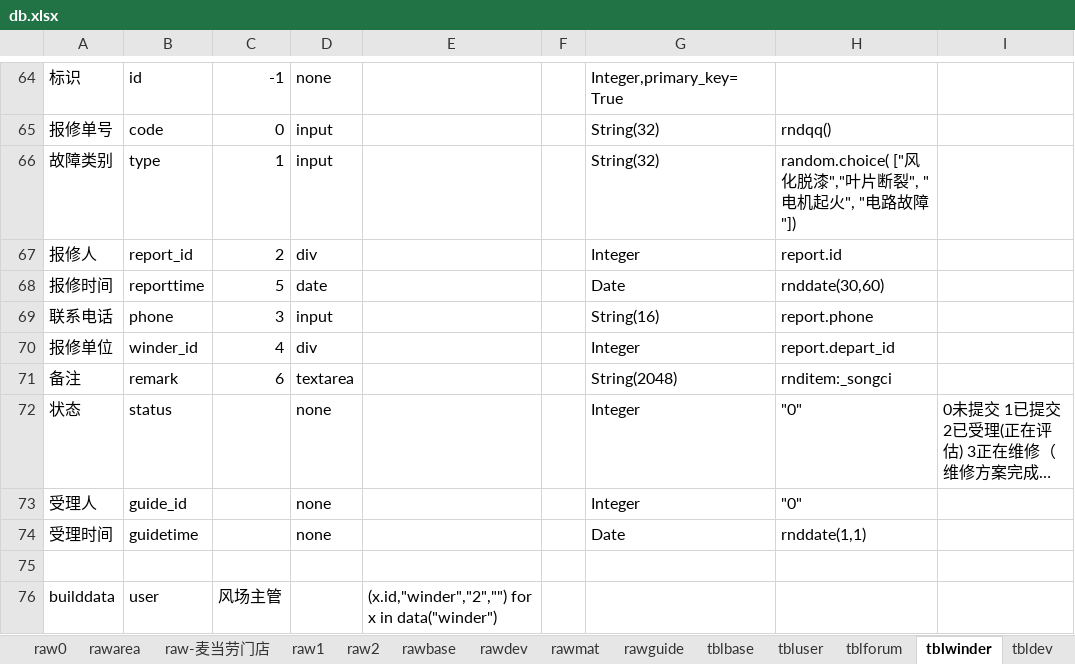
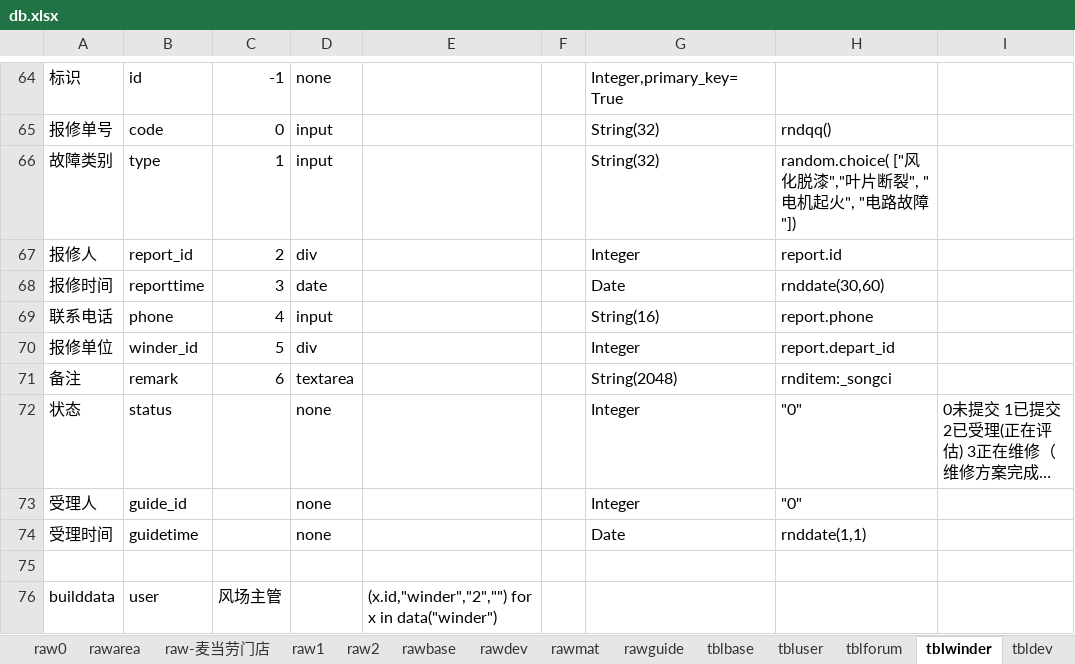
Before and after one commit to dlhai/pecker2, an Excel workbook: db/db.xlsx, sheet tblwinder, drawn as a sheet; only a part is shown, gaps mark what is left out; long unchanged cells end in …; values as stored, in another font and other column widths than the file's, no borders; the diff names each change by its address in the sheet, - before the commit and + after, or states it on an @@ line.

```diff
--- a/db/db.xlsx (sheet tblwinder)
+++ b/db/db.xlsx (sheet tblwinder)
-C68: 5
+C68: 3
-C69: 3
+C69: 4
-C70: 4
+C70: 5
```
Also changed, not shown: sheet tblbase, 29 other files.
